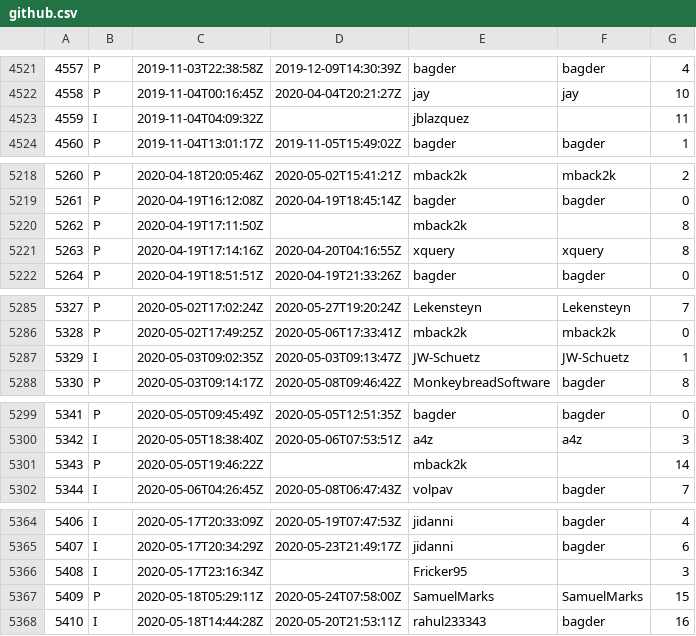
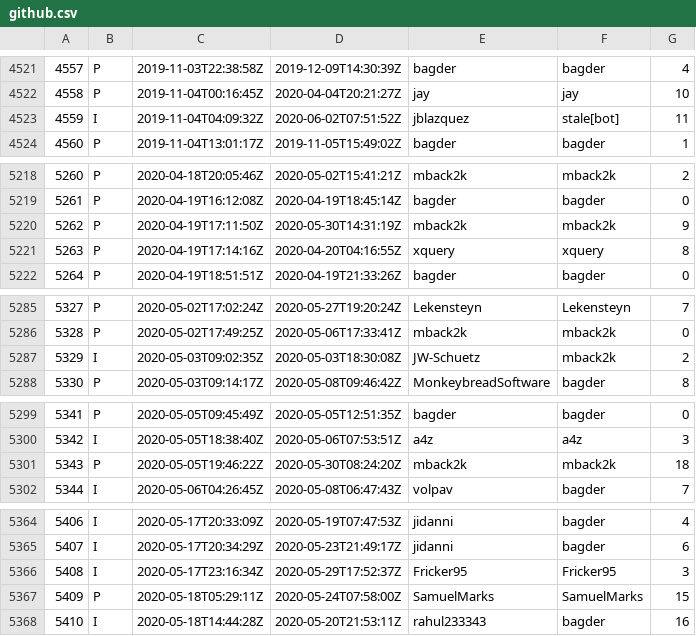
Before and after one commit to curl/stats, a CSV file: csv/github.csv, drawn as a sheet; only a part is shown, gaps mark what is left out; the diff covers the shown part only.

Commit message:
csv/github.csv: regen

```diff
--- a/csv/github.csv
+++ b/csv/github.csv
@@ -4522,3 +4522,3 @@
 4558;P;2019-11-04T00:16:45Z;2020-04-04T20:21:27Z;jay;jay;10
-4559;I;2019-11-04T04:09:32Z;;jblazquez;;11
+4559;I;2019-11-04T04:09:32Z;2020-06-02T07:51:52Z;jblazquez;stale[bot];11
 4560;P;2019-11-04T13:01:17Z;2019-11-05T15:49:02Z;bagder;bagder;1
@@ -5219,3 +5219,3 @@
 5261;P;2020-04-19T16:12:08Z;2020-04-19T18:45:14Z;bagder;bagder;0
-5262;P;2020-04-19T17:11:50Z;;mback2k;;8
+5262;P;2020-04-19T17:11:50Z;2020-05-30T14:31:19Z;mback2k;mback2k;9
 5263;P;2020-04-19T17:14:16Z;2020-04-20T04:16:55Z;xquery;xquery;8
@@ -5286,3 +5286,3 @@
 5328;P;2020-05-02T17:49:25Z;2020-05-06T17:33:41Z;mback2k;mback2k;0
-5329;I;2020-05-03T09:02:35Z;2020-05-03T09:13:47Z;JW-Schuetz;JW-Schuetz;1
+5329;I;2020-05-03T09:02:35Z;2020-05-03T18:30:08Z;JW-Schuetz;mback2k;2
 5330;P;2020-05-03T09:14:17Z;2020-05-08T09:46:42Z;MonkeybreadSoftware;bagder;8
@@ -5300,3 +5300,3 @@
 5342;I;2020-05-05T18:38:40Z;2020-05-06T07:53:51Z;a4z;a4z;3
-5343;P;2020-05-05T19:46:22Z;;mback2k;;14
+5343;P;2020-05-05T19:46:22Z;2020-05-30T08:24:20Z;mback2k;mback2k;18
 5344;I;2020-05-06T04:26:45Z;2020-05-08T06:47:43Z;volpav;bagder;7
@@ -5365,3 +5365,3 @@
 5407;I;2020-05-17T20:34:29Z;2020-05-23T21:49:17Z;jidanni;bagder;6
-5408;I;2020-05-17T23:16:34Z;;Fricker95;;3
+5408;I;2020-05-17T23:16:34Z;2020-05-29T17:52:37Z;Fricker95;Fricker95;3
 5409;P;2020-05-18T05:29:11Z;2020-05-24T07:58:00Z;SamuelMarks;SamuelMarks;15
```
Also changed, not shown: 26 added rows and 25 edited cells elsewhere in this file.
